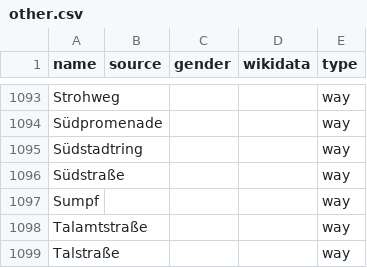
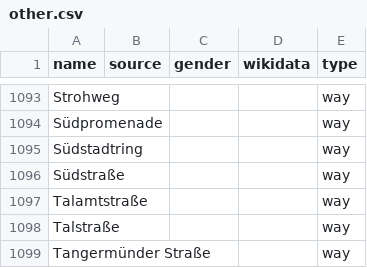
Before and after one commit to EqualStreetNames/equalstreetnames-halle-saale, a CSV file: data/other.csv, drawn as a sheet; only a part is shown, gaps mark what is left out; the shorter side is filled out with more unchanged rows; the diff names each change by its address in the sheet, - before the commit and + after, or states it on an @@ line.

```diff
--- a/data/other.csv
+++ b/data/other.csv
-row 1097: Sumpf |  |  |  | way
```
Also changed, not shown: 3 other files.
